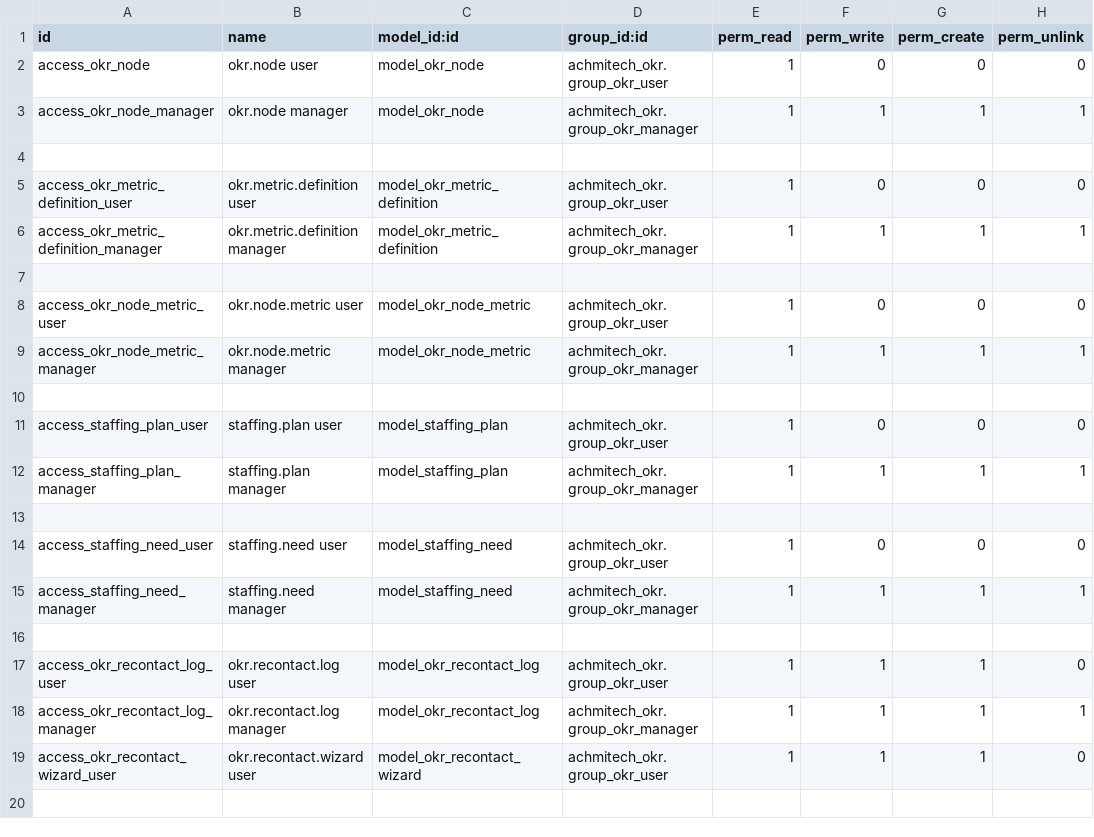
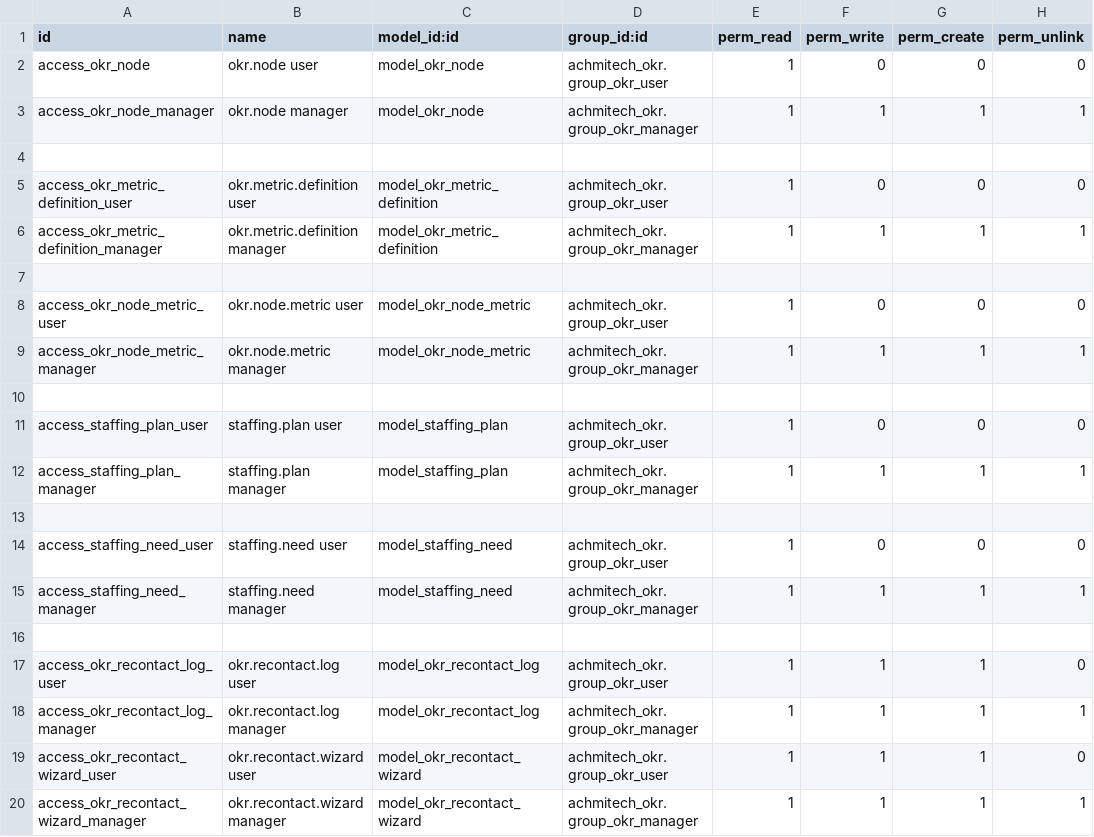
Before and after one commit to achmitech/achmitech, a CSV file: achmitech_okr/security/ir.model.access.csv, drawn as a sheet; the diff names each change by its address in the sheet, - before the commit and + after, or states it on an @@ line.

Commit message:
Added explicit manager access line for okr.recontact.wizard

```diff
--- a/achmitech_okr/security/ir.model.access.csv
+++ b/achmitech_okr/security/ir.model.access.csv
+row 20: access_okr_recontact_wizard_manager | okr.recontact.wizard manager | model_okr_recontact_wizard | achmitech_okr.group_okr_manager | 1 | 1 | 1 | 1
```
